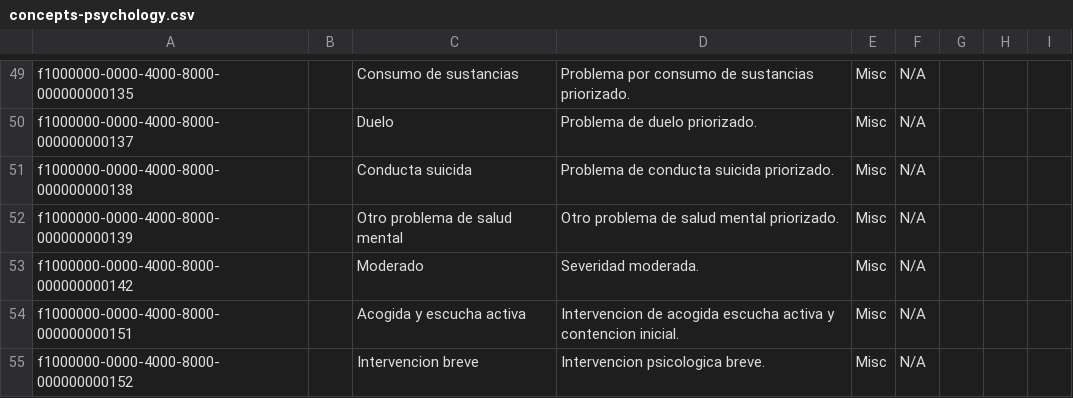
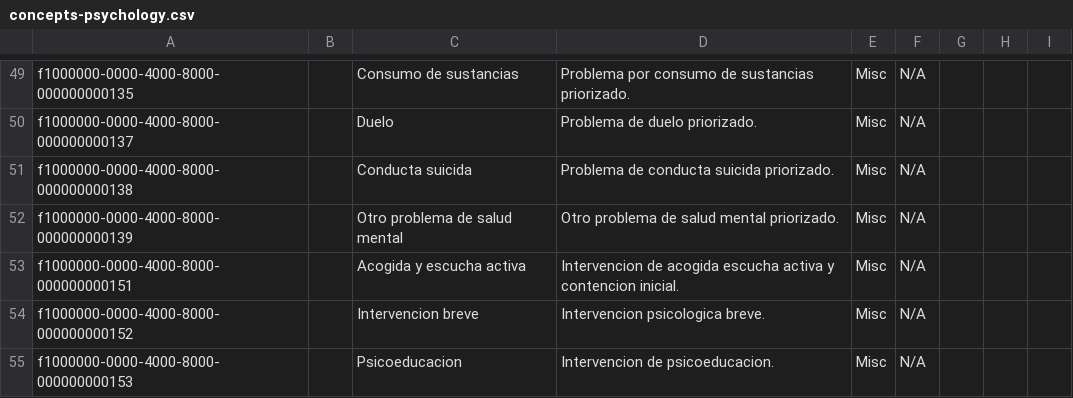
Before and after one commit to PROYECTO-SANTACLOTILDE/sihsalus-content-referenceapplication, a CSV file: configuration/backend_configuration/concepts/concepts-psychology.csv, drawn as a sheet; only a part is shown, gaps mark what is left out; the shorter side is filled out with more unchanged rows.

Commit message:
chore: reuse existing moderate concept in psychology forms

```diff
--- a/configuration/backend_configuration/concepts/concepts-psychology.csv
+++ b/configuration/backend_configuration/concepts/concepts-psychology.csv
@@ -52,3 +52,2 @@ f1000000-0000-4000-8000-000000000138,,Conducta suicida,Problema de conducta suic
 f1000000-0000-4000-8000-000000000139,,Otro problema de salud mental,Otro problema de salud mental priorizado.,Misc,N/A,,,
-f1000000-0000-4000-8000-000000000142,,Moderado,Severidad moderada.,Misc,N/A,,,
 f1000000-0000-4000-8000-000000000151,,Acogida y escucha activa,Intervencion de acogida escucha activa y contencion inicial.,Misc,N/A,,,
```
Also changed, not shown: 3 other files.
